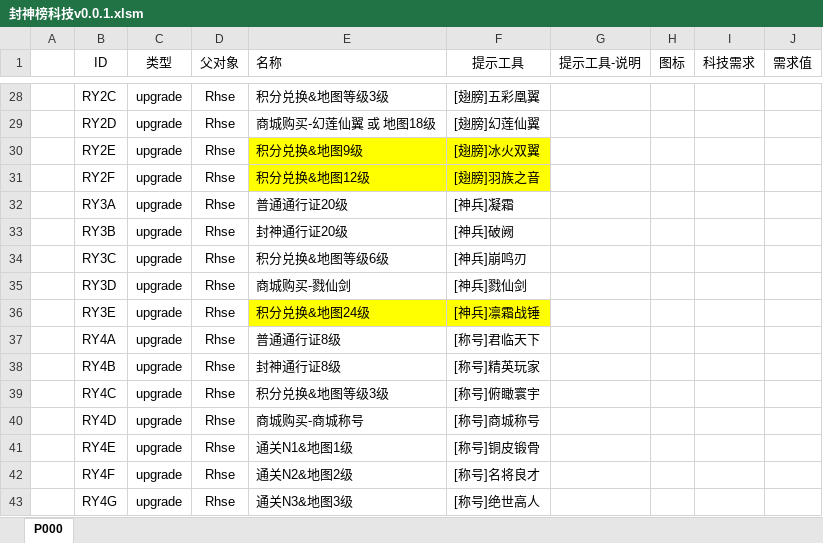
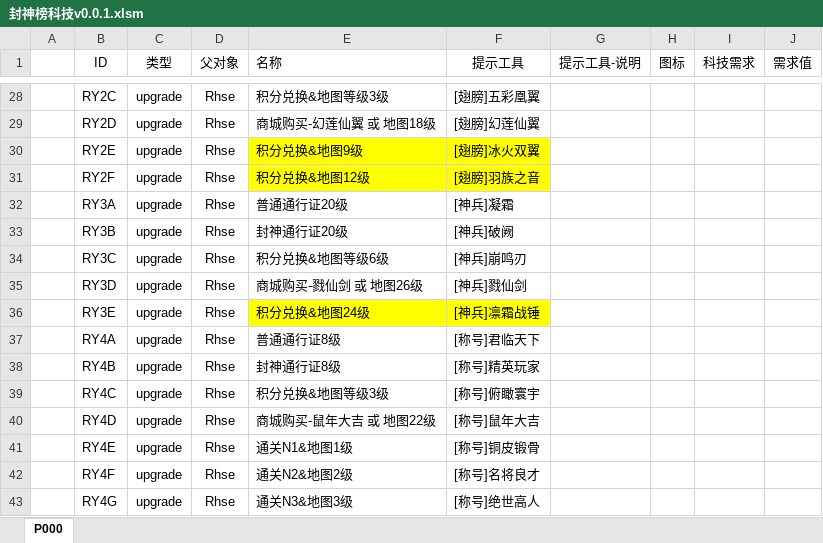
Before and after one commit to MageEgg/MageGame, an Excel workbook: 封神榜科技v0.0.1.xlsm, sheet P000, drawn as a sheet; only a part is shown, gaps mark what is left out; values as stored, in another font and other column widths than the file's, no borders; the diff names each change by its address in the sheet, - before the commit and + after, or states it on an @@ line.

```diff
--- a/封神榜科技v0.0.1.xlsm (sheet P000)
+++ b/封神榜科技v0.0.1.xlsm (sheet P000)
-E35 (名称): 商城购买-戮仙剑
+E35 (名称): 商城购买-戮仙剑 或 地图26级
-E40 (名称): 商城购买-商城称号
+E40 (名称): 商城购买-鼠年大吉 或 地图22级
-F40 (提示工具): [称号]商城称号
+F40 (提示工具): [称号]鼠年大吉
```
Also changed, not shown: 4 other files.
